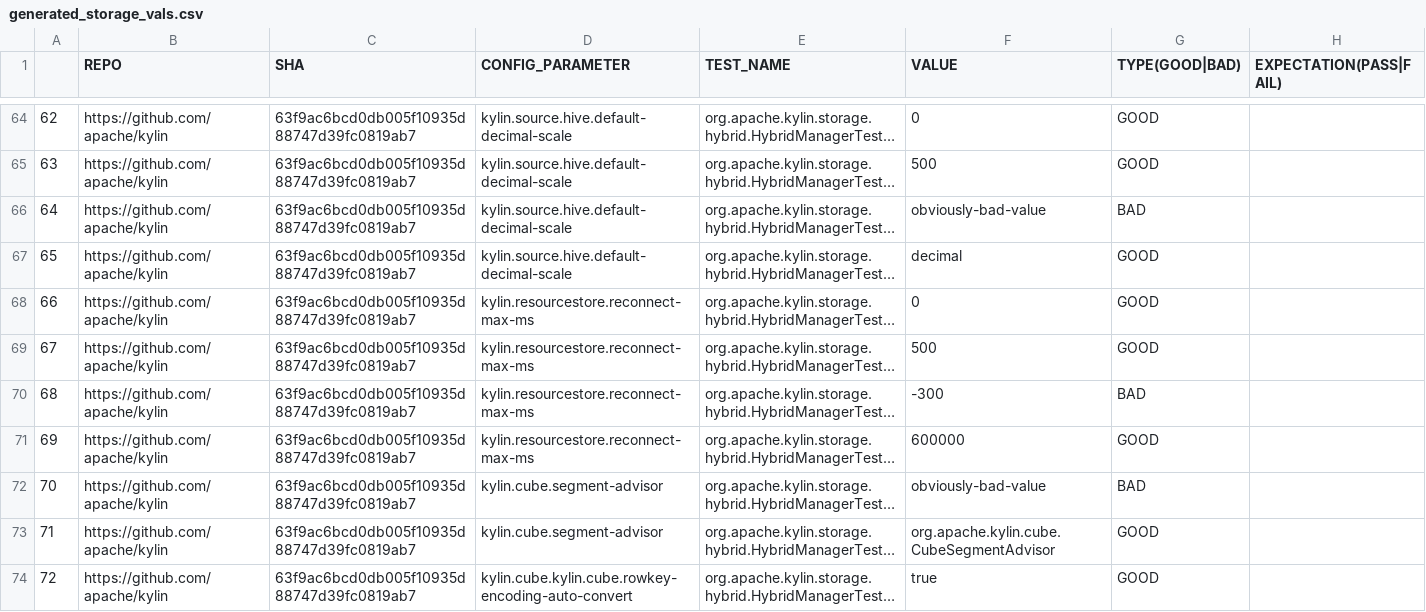
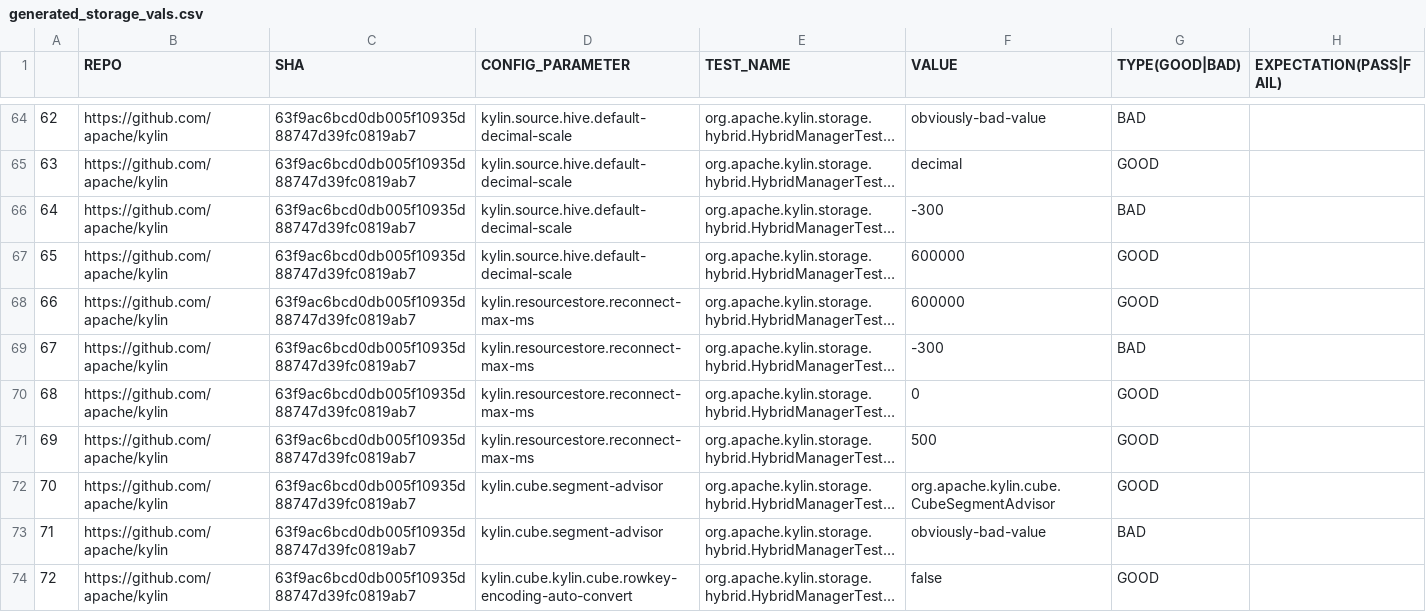
Before and after one commit to CarolSSS/Kylin_test_log_parser, a CSV file: config_result/generated_storage_vals.csv, drawn as a sheet; only a part is shown, gaps mark what is left out; long unchanged cells end in …; the diff covers the shown part only; the diff names each change by its address in the sheet, - before the commit and + after, or states it on an @@ line.

```diff
--- a/config_result/generated_storage_vals.csv
+++ b/config_result/generated_storage_vals.csv
-F64 (VALUE): 0
+F64 (VALUE): obviously-bad-value
-G64 (TYPE(GOOD|BAD)): GOOD
+G64 (TYPE(GOOD|BAD)): BAD
-F65 (VALUE): 500
+F65 (VALUE): decimal
-F66 (VALUE): obviously-bad-value
+F66 (VALUE): -300
-F67 (VALUE): decimal
+F67 (VALUE): 600000
-F68 (VALUE): 0
+F68 (VALUE): 600000
-F69 (VALUE): 500
+F69 (VALUE): -300
-G69 (TYPE(GOOD|BAD)): GOOD
+G69 (TYPE(GOOD|BAD)): BAD
-F70 (VALUE): -300
+F70 (VALUE): 0
-G70 (TYPE(GOOD|BAD)): BAD
+G70 (TYPE(GOOD|BAD)): GOOD
-F71 (VALUE): 600000
+F71 (VALUE): 500
-F72 (VALUE): obviously-bad-value
+F72 (VALUE): org.apache.kylin.cube.CubeSegmentAdvisor
-G72 (TYPE(GOOD|BAD)): BAD
+G72 (TYPE(GOOD|BAD)): GOOD
-F73 (VALUE): org.apache.kylin.cube.CubeSegmentAdvisor
+F73 (VALUE): obviously-bad-value
-G73 (TYPE(GOOD|BAD)): GOOD
+G73 (TYPE(GOOD|BAD)): BAD
-F74 (VALUE): true
+F74 (VALUE): false
```
Also changed, not shown: 102 edited cells elsewhere in this file, config_result/storage_result.csv, 32 other files.
